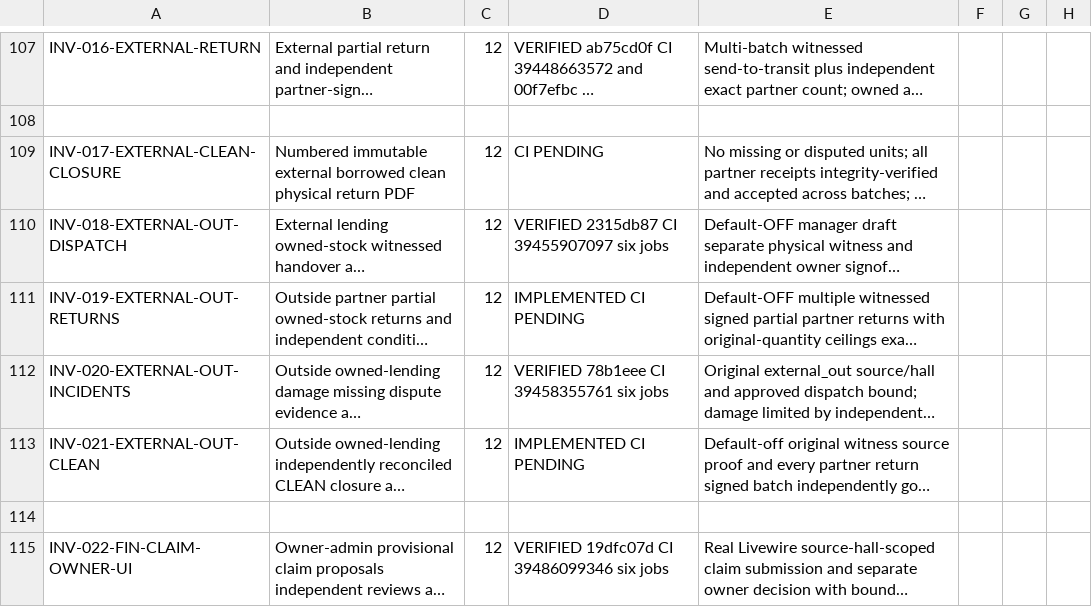
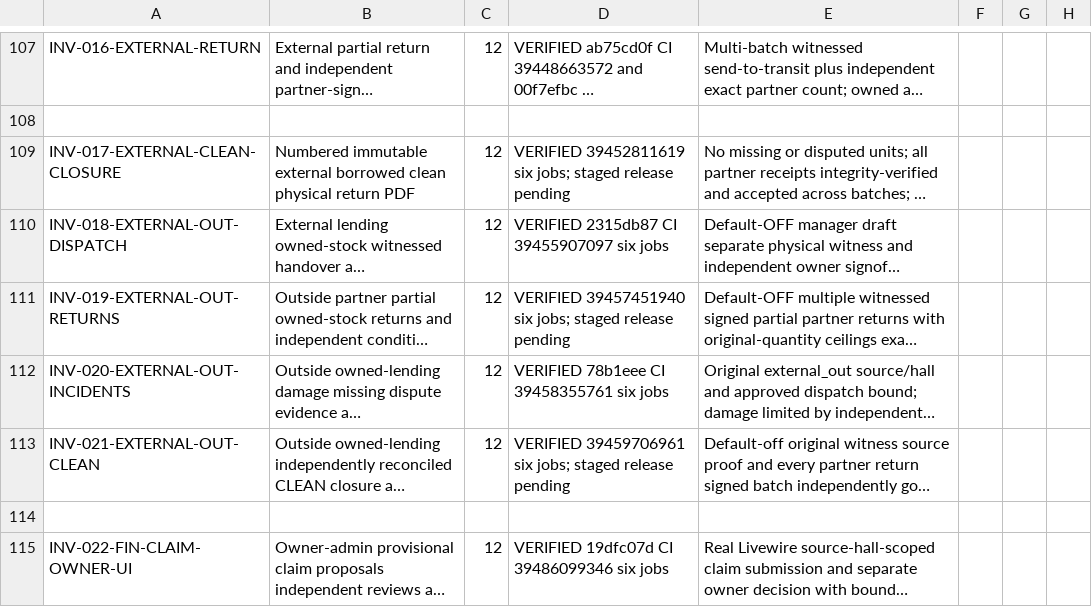
Before and after one commit to yasirskhan/Zargul-Silver-Marquee, a CSV file: docs/FEATURE_REGISTER.csv, drawn as a sheet; only a part is shown, gaps mark what is left out; long unchanged cells end in …; the diff names each change by its address in the sheet, - before the commit and + after, or states it on an @@ line.

Commit message:
Reconcile previously six-job verified external inventory Phase 12 workflows

```diff
--- a/docs/FEATURE_REGISTER.csv
+++ b/docs/FEATURE_REGISTER.csv
-D109: CI PENDING
+D109: VERIFIED 39452811619 six jobs; staged release pending
-D111: IMPLEMENTED CI PENDING
+D111: VERIFIED 39457451940 six jobs; staged release pending
-D113: IMPLEMENTED CI PENDING
+D113: VERIFIED 39459706961 six jobs; staged release pending
```
